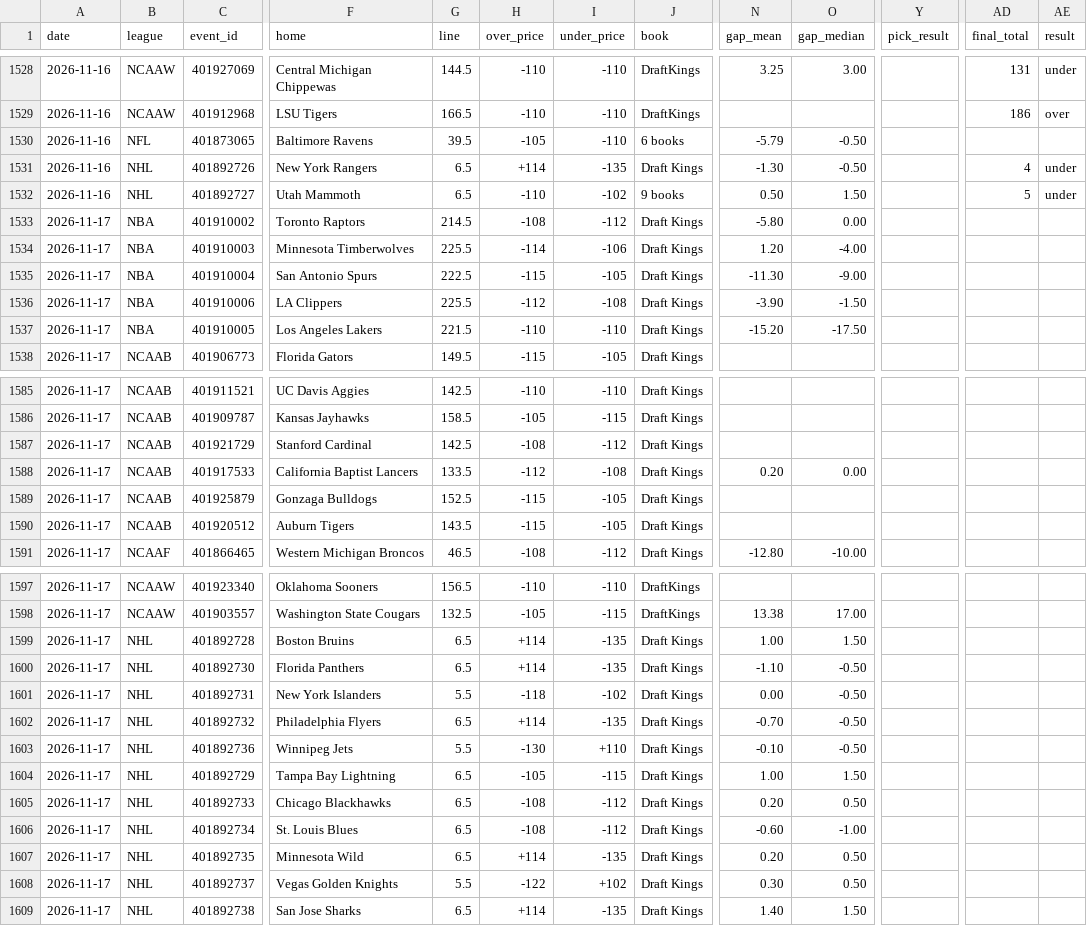
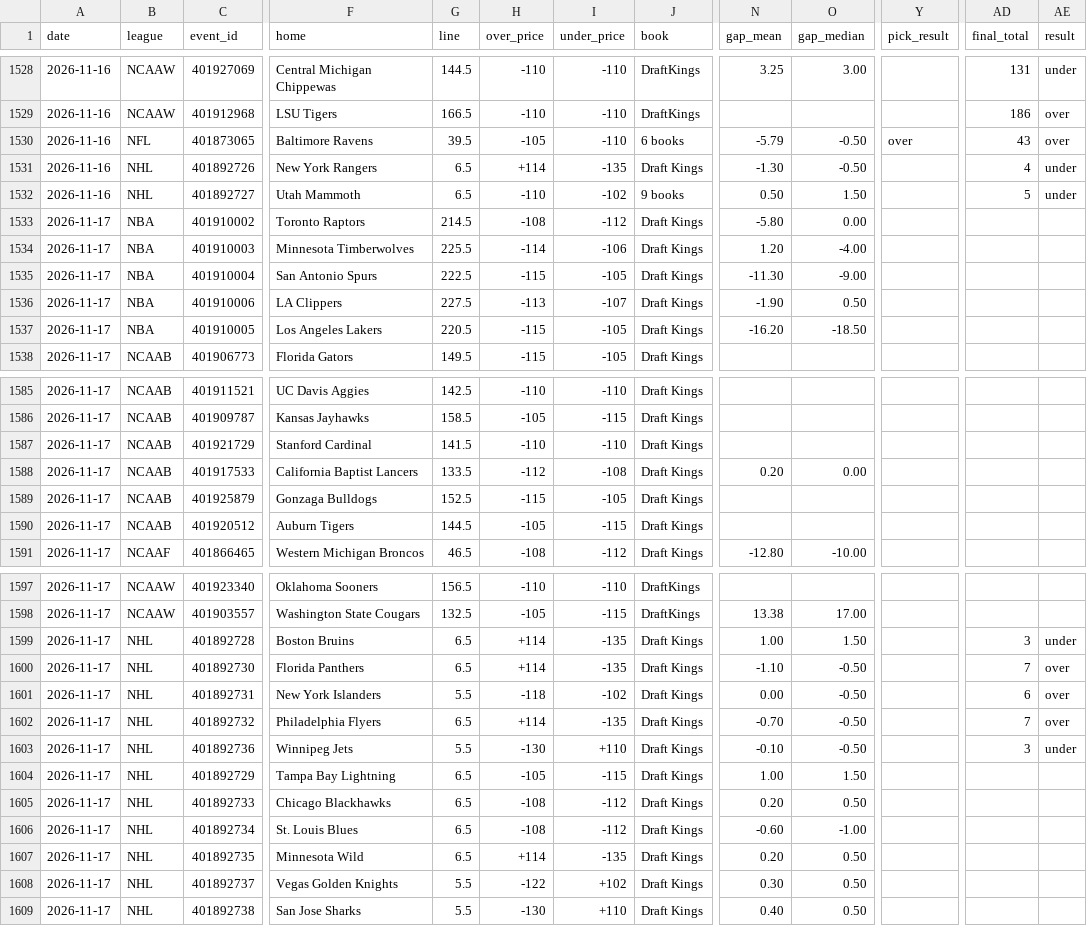
Before and after one commit to Silentprodigy-rnt/yugi-sb-bot-v2, a CSV file: docs/history.csv, drawn as a sheet; only a part is shown, gaps mark what is left out; the diff names each change by its address in the sheet, - before the commit and + after, or states it on an @@ line.

```diff
--- a/docs/history.csv
+++ b/docs/history.csv
-Y1530 (pick_result): (empty)
+Y1530 (pick_result): over
-AD1530 (final_total): (empty)
+AD1530 (final_total): 43
-AE1530 (result): (empty)
+AE1530 (result): over
-G1536 (line): 225.5
+G1536 (line): 227.5
-H1536 (over_price): -112
+H1536 (over_price): -113
-I1536 (under_price): -108
+I1536 (under_price): -107
-N1536 (gap_mean): -3.90
+N1536 (gap_mean): -1.90
-O1536 (gap_median): -1.50
+O1536 (gap_median): 0.50
-G1537 (line): 221.5
+G1537 (line): 220.5
-H1537 (over_price): -110
+H1537 (over_price): -115
-I1537 (under_price): -110
+I1537 (under_price): -105
-N1537 (gap_mean): -15.20
+N1537 (gap_mean): -16.20
-O1537 (gap_median): -17.50
+O1537 (gap_median): -18.50
-G1587 (line): 142.5
+G1587 (line): 141.5
-H1587 (over_price): -108
+H1587 (over_price): -110
-I1587 (under_price): -112
+I1587 (under_price): -110
-G1590 (line): 143.5
+G1590 (line): 144.5
-H1590 (over_price): -115
+H1590 (over_price): -105
-I1590 (under_price): -105
+I1590 (under_price): -115
-AD1599 (final_total): (empty)
+AD1599 (final_total): 3
-AE1599 (result): (empty)
+AE1599 (result): under
-AD1600 (final_total): (empty)
+AD1600 (final_total): 7
-AE1600:AE1602 (result): (empty)
+AE1600:AE1602 (result): over
-AD1601 (final_total): (empty)
+AD1601 (final_total): 6
-AD1602 (final_total): (empty)
+AD1602 (final_total): 7
-AD1603 (final_total): (empty)
+AD1603 (final_total): 3
-AE1603 (result): (empty)
+AE1603 (result): under
-G1609 (line): 6.5
+G1609 (line): 5.5
-H1609 (over_price): +114
+H1609 (over_price): -130
-I1609 (under_price): -135
+I1609 (under_price): +110
-N1609 (gap_mean): 1.40
+N1609 (gap_mean): 0.40
-O1609 (gap_median): 1.50
+O1609 (gap_median): 0.50
```
Also changed, not shown: 2 other files.
